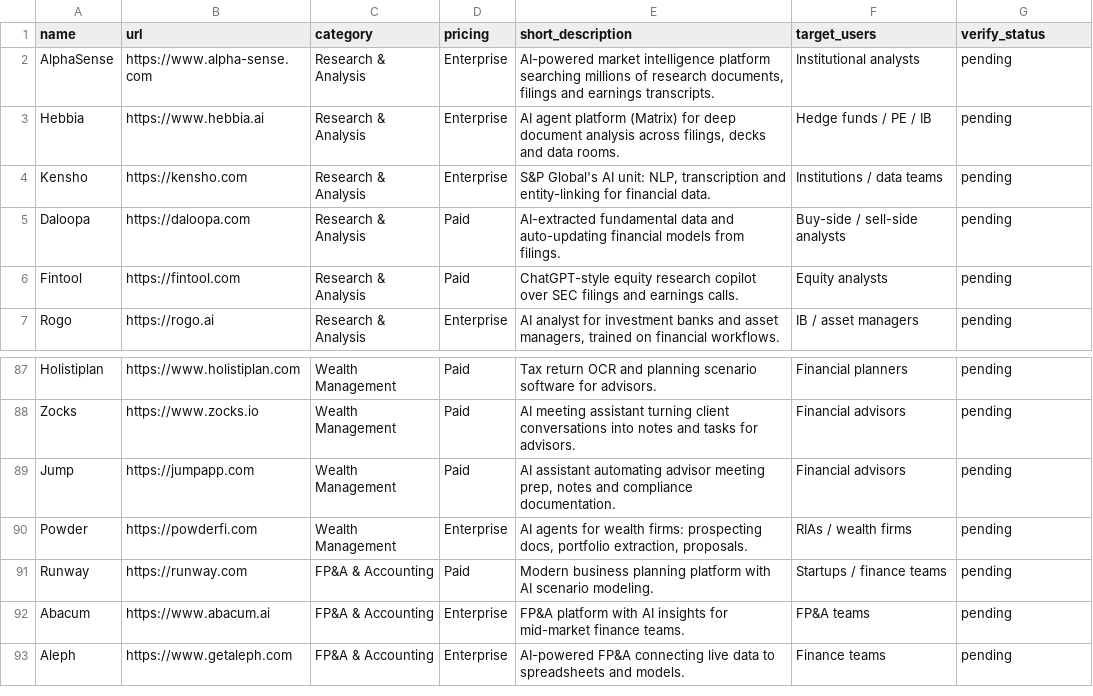
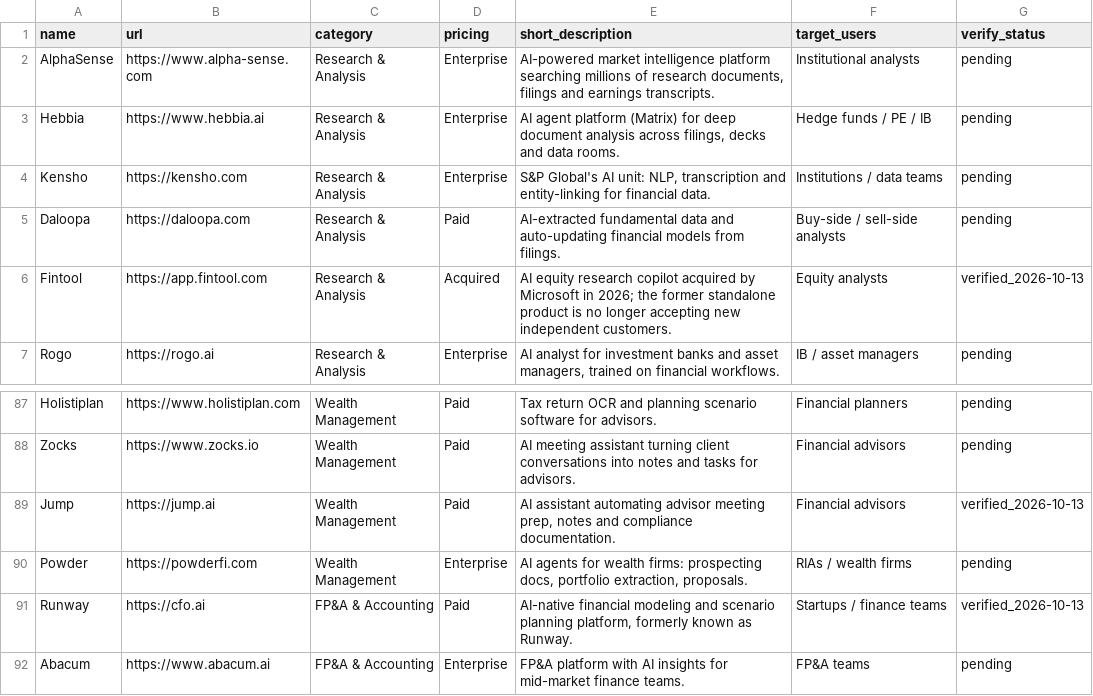
Before and after one commit to duoduo1152-cloud/fintechai-directory, a CSV file: data/tools.csv, drawn as a sheet; only a part is shown, gaps mark what is left out; the shorter side is filled out with more unchanged rows.

Commit message:
Refresh acquired and rebranded vendor listings

```diff
--- a/data/tools.csv
+++ b/data/tools.csv
@@ -5,3 +5,3 @@ Kensho,https://kensho.com,Research & Analysis,Enterprise,"S&P Global's AI unit:
 Daloopa,https://daloopa.com,Research & Analysis,Paid,"AI-extracted fundamental data and auto-updating financial models from filings.",Buy-side / sell-side analysts,pending
-Fintool,https://fintool.com,Research & Analysis,Paid,"ChatGPT-style equity research copilot over SEC filings and earnings calls.",Equity analysts,pending
+Fintool,https://app.fintool.com,Research & Analysis,Acquired,"AI equity research copilot acquired by Microsoft in 2026; the former standalone product is no longer accepting new independent customers.",Equity analysts,verified_2026-10-13
 Rogo,https://rogo.ai,Research & Analysis,Enterprise,"AI analyst for investment banks and asset managers, trained on financial workflows.",IB / asset managers,pending
@@ -88,5 +88,5 @@ Holistiplan,https://www.holistiplan.com,Wealth Management,Paid,"Tax return OCR a
 Zocks,https://www.zocks.io,Wealth Management,Paid,"AI meeting assistant turning client conversations into notes and tasks for advisors.",Financial advisors,pending
-Jump,https://jumpapp.com,Wealth Management,Paid,"AI assistant automating advisor meeting prep, notes and compliance documentation.",Financial advisors,pending
+Jump,https://jump.ai,Wealth Management,Paid,"AI assistant automating advisor meeting prep, notes and compliance documentation.",Financial advisors,verified_2026-10-13
 Powder,https://powderfi.com,Wealth Management,Enterprise,"AI agents for wealth firms: prospecting docs, portfolio extraction, proposals.",RIAs / wealth firms,pending
-Runway,https://runway.com,FP&A & Accounting,Paid,"Modern business planning platform with AI scenario modeling.",Startups / finance teams,pending
+Runway,https://cfo.ai,FP&A & Accounting,Paid,"AI-native financial modeling and scenario planning platform, formerly known as Runway.",Startups / finance teams,verified_2026-10-13
 Abacum,https://www.abacum.ai,FP&A & Accounting,Enterprise,"FP&A platform with AI insights for mid-market finance teams.",FP&A teams,pending
```
Also changed, not shown: 1 other file.
